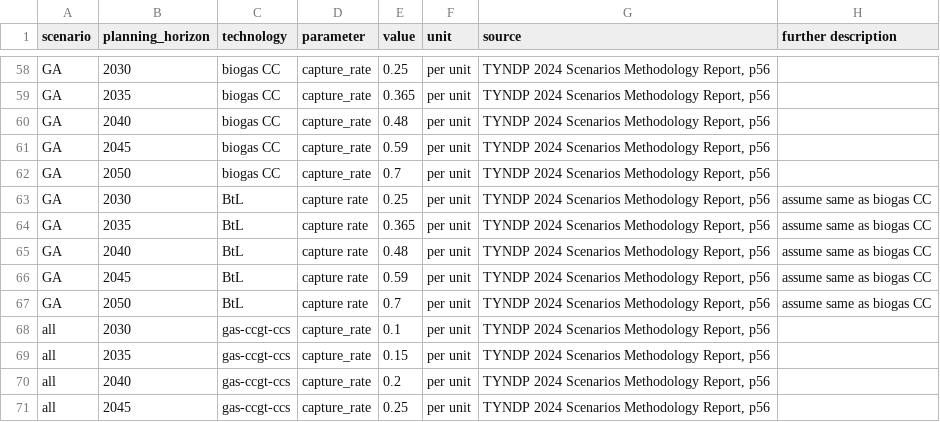
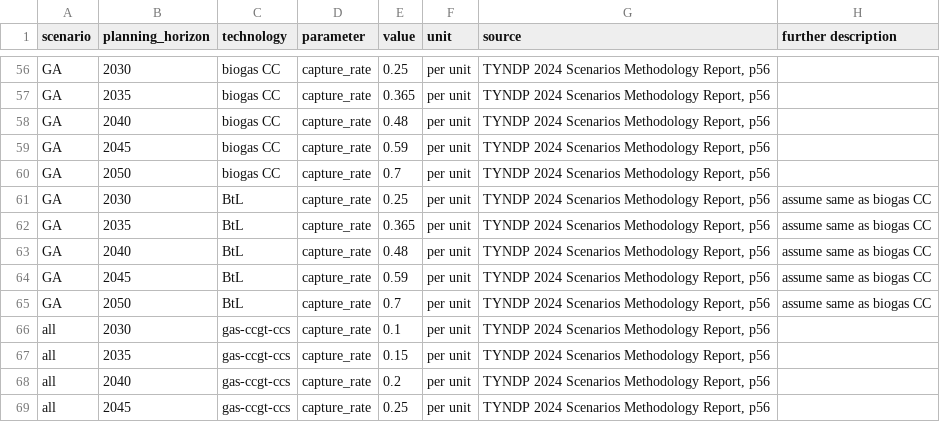
Before and after one commit to open-energy-transition/NGV-IEM, a CSV file: data/custom_costs.csv, drawn as a sheet; only a part is shown, gaps mark what is left out; the diff covers the shown part only.

Commit message:
feat: add capture rates, efficiencies and fuel costs

```diff
--- a/data/custom_costs.csv
+++ b/data/custom_costs.csv
@@ -62,7 +60,7 @@ GA,2045,biogas CC,capture_rate,0.59,per unit,"TYNDP 2024 Scenarios Methodology R
 GA,2050,biogas CC,capture_rate,0.7,per unit,"TYNDP 2024 Scenarios Methodology Report, p56",
-GA,2030,BtL,capture rate,0.25,per unit,"TYNDP 2024 Scenarios Methodology Report, p56",assume same as biogas CC
-GA,2035,BtL,capture rate,0.365,per unit,"TYNDP 2024 Scenarios Methodology Report, p56",assume same as biogas CC
-GA,2040,BtL,capture rate,0.48,per unit,"TYNDP 2024 Scenarios Methodology Report, p56",assume same as biogas CC
-GA,2045,BtL,capture rate,0.59,per unit,"TYNDP 2024 Scenarios Methodology Report, p56",assume same as biogas CC
-GA,2050,BtL,capture rate,0.7,per unit,"TYNDP 2024 Scenarios Methodology Report, p56",assume same as biogas CC
+GA,2030,BtL,capture_rate,0.25,per unit,"TYNDP 2024 Scenarios Methodology Report, p56",assume same as biogas CC
+GA,2035,BtL,capture_rate,0.365,per unit,"TYNDP 2024 Scenarios Methodology Report, p56",assume same as biogas CC
+GA,2040,BtL,capture_rate,0.48,per unit,"TYNDP 2024 Scenarios Methodology Report, p56",assume same as biogas CC
+GA,2045,BtL,capture_rate,0.59,per unit,"TYNDP 2024 Scenarios Methodology Report, p56",assume same as biogas CC
+GA,2050,BtL,capture_rate,0.7,per unit,"TYNDP 2024 Scenarios Methodology Report, p56",assume same as biogas CC
 all,2030,gas-ccgt-ccs,capture_rate,0.1,per unit,"TYNDP 2024 Scenarios Methodology Report, p56",
```
Also changed, not shown: 2 removed rows and 17 edited cells elsewhere in this file, 2 other files.
